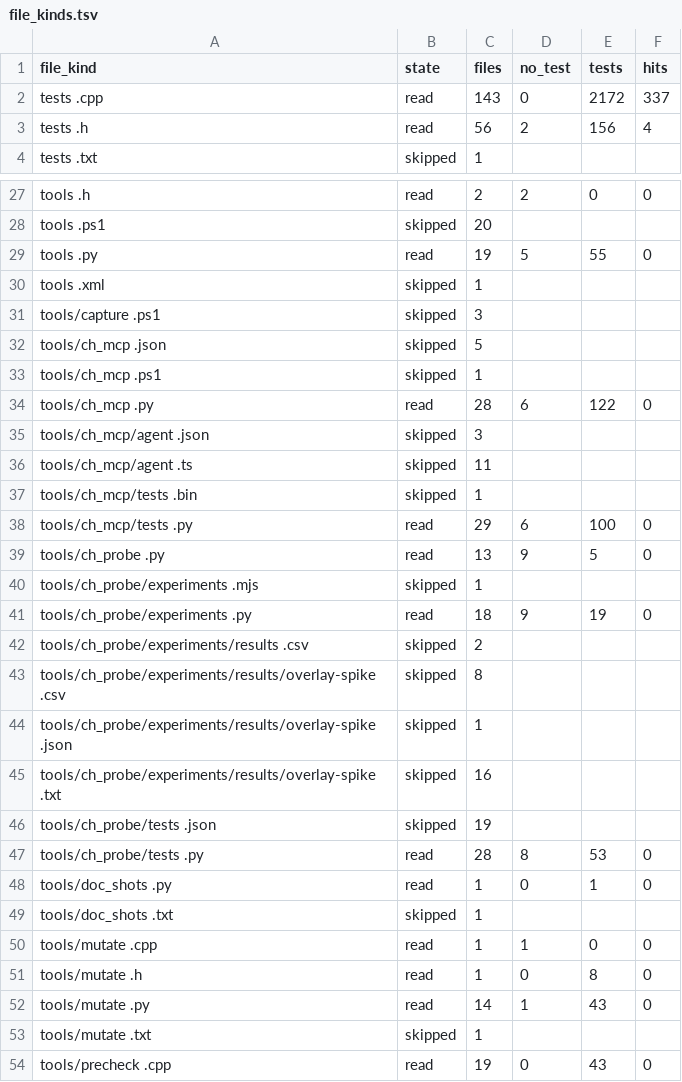
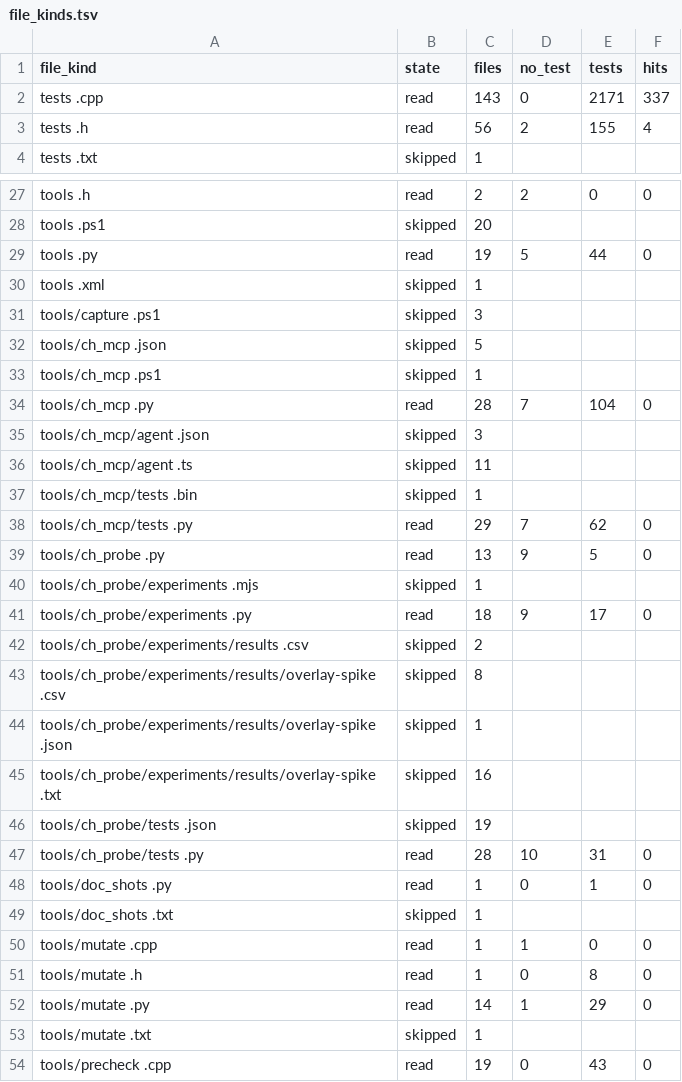
Before and after one commit to splax77/hydra-deluxe, a TSV file: docs/audit/2026-11-20-script-first-recheck/file_kinds.tsv, drawn as a sheet; only a part is shown, gaps mark what is left out; the diff covers the shown part only.

```diff
--- a/docs/audit/2026-11-20-script-first-recheck/file_kinds.tsv
+++ b/docs/audit/2026-11-20-script-first-recheck/file_kinds.tsv
@@ -1,4 +1,4 @@
 file_kind	state	files	no_test	tests	hits
-tests .cpp	read	143	0	2172	337
-tests .h	read	56	2	156	4
+tests .cpp	read	143	0	2171	337
+tests .h	read	56	2	155	4
 tests .txt	skipped	1			
@@ -28,3 +28,3 @@ tools .h	read	2	2	0	0
 tools .ps1	skipped	20			
-tools .py	read	19	5	55	0
+tools .py	read	19	5	44	0
 tools .xml	skipped	1			
@@ -33,3 +33,3 @@ tools/ch_mcp .json	skipped	5
 tools/ch_mcp .ps1	skipped	1			
-tools/ch_mcp .py	read	28	6	122	0
+tools/ch_mcp .py	read	28	7	104	0
 tools/ch_mcp/agent .json	skipped	3			
@@ -37,6 +37,6 @@ tools/ch_mcp/agent .ts	skipped	11
 tools/ch_mcp/tests .bin	skipped	1			
-tools/ch_mcp/tests .py	read	29	6	100	0
+tools/ch_mcp/tests .py	read	29	7	62	0
 tools/ch_probe .py	read	13	9	5	0
 tools/ch_probe/experiments .mjs	skipped	1			
-tools/ch_probe/experiments .py	read	18	9	19	0
+tools/ch_probe/experiments .py	read	18	9	17	0
 tools/ch_probe/experiments/results .csv	skipped	2			
@@ -46,3 +46,3 @@ tools/ch_probe/experiments/results/overlay-spike .txt	skipped	16
 tools/ch_probe/tests .json	skipped	19			
-tools/ch_probe/tests .py	read	28	8	53	0
+tools/ch_probe/tests .py	read	28	10	31	0
 tools/doc_shots .py	read	1	0	1	0
@@ -51,3 +51,3 @@ tools/mutate .cpp	read	1	1	0	0
 tools/mutate .h	read	1	0	8	0
-tools/mutate .py	read	14	1	43	0
+tools/mutate .py	read	14	1	29	0
 tools/mutate .txt	skipped	1			
```
Also changed, not shown: 2 edited cells elsewhere in this file, docs/audit/2026-11-20-script-first-recheck/seams.tsv, 1 other file.
